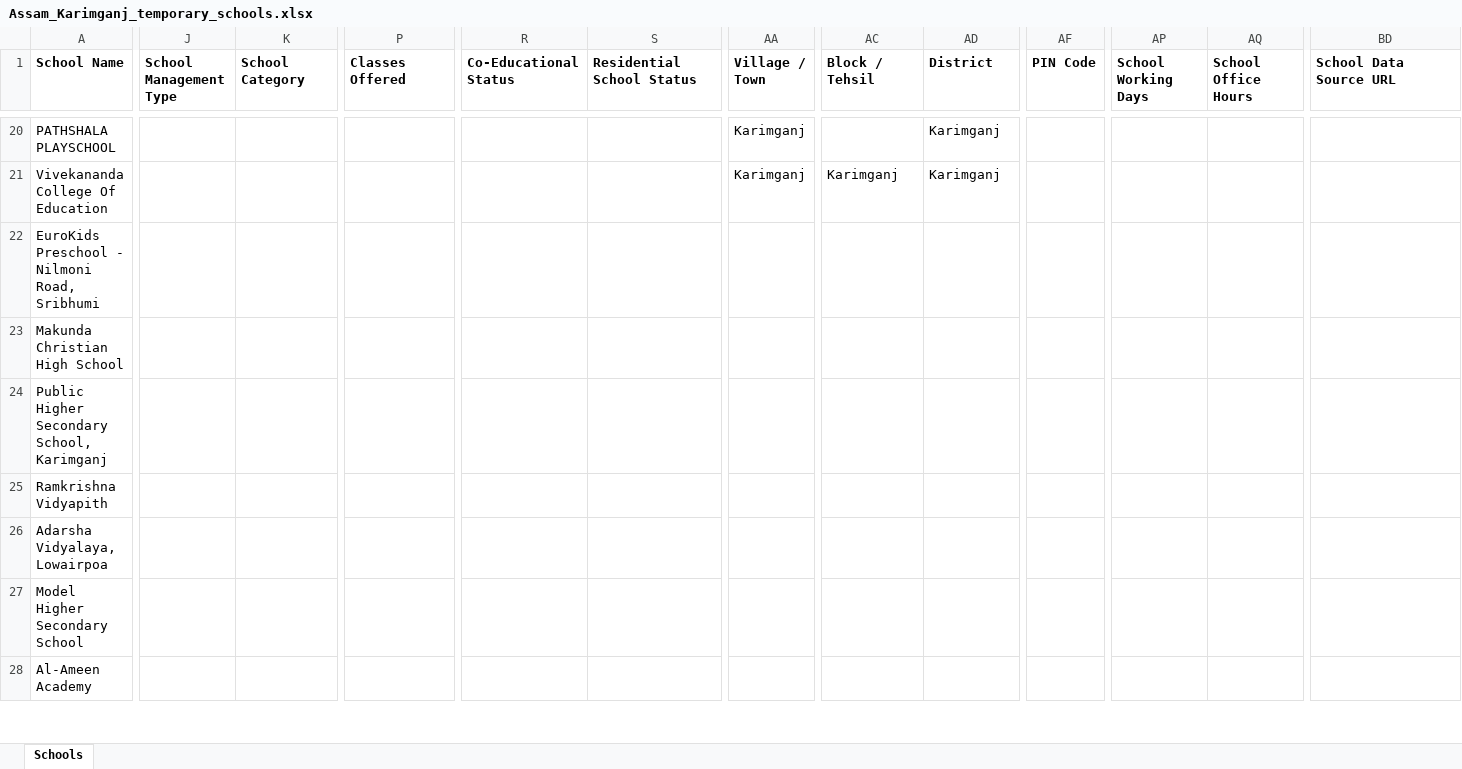
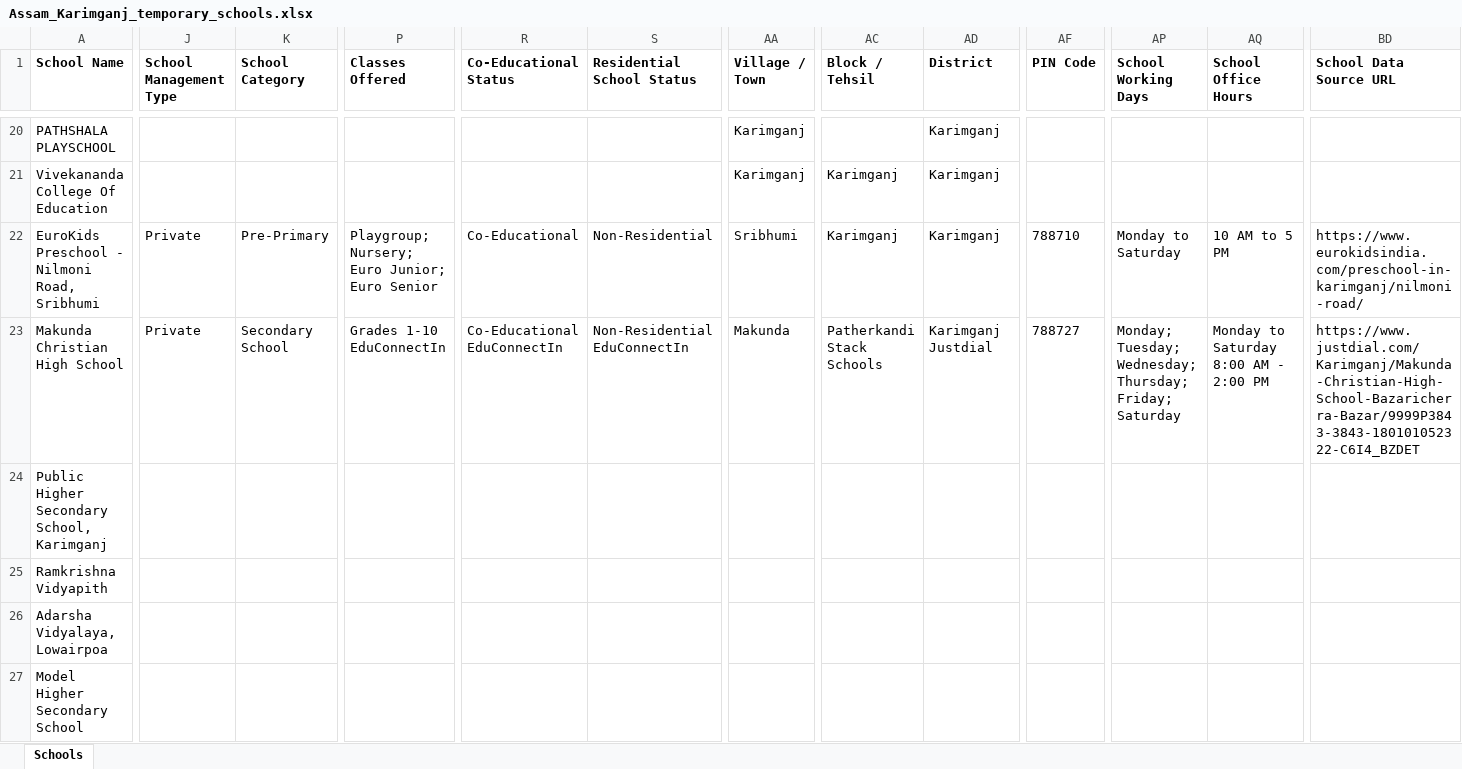
Before and after one commit to anandsagar6/School_Data_Scraper, an Excel workbook: Temp_Data/Assam_Karimganj_temporary_schools.xlsx, sheet Schools, drawn as a sheet; only a part is shown, gaps mark what is left out; the shorter side is filled out with more unchanged rows; values as stored, in another font and other column widths than the file's, no borders; the diff covers the shown part only; the diff names each change by its address in the sheet, - before the commit and + after, or states it on an @@ line.

Commit message:
school data: school saved in Karimganj (rank 2/10)

```diff
--- a/Temp_Data/Assam_Karimganj_temporary_schools.xlsx (sheet Schools)
+++ b/Temp_Data/Assam_Karimganj_temporary_schools.xlsx (sheet Schools)
-J22:J23 (School Management Type): (empty)
+J22:J23 (School Management Type): Private
-K22 (School Category): (empty)
+K22 (School Category): Pre-Primary
-P22 (Classes Offered): (empty)
+P22 (Classes Offered): Playgroup; Nursery; Euro Junior; Euro Senior
-R22 (Co-Educational Status): (empty)
+R22 (Co-Educational Status): Co-Educational
-S22 (Residential School Status): (empty)
+S22 (Residential School Status): Non-Residential
-AA22 (Village / Town): (empty)
+AA22 (Village / Town): Sribhumi
-AC22 (Block / Tehsil): (empty)
+AC22 (Block / Tehsil): Karimganj
-AD22 (District): (empty)
+AD22 (District): Karimganj
-AF22 (PIN Code): (empty)
+AF22 (PIN Code): 788710
-AP22 (School Working Days): (empty)
+AP22 (School Working Days): Monday to Saturday
-AQ22 (School Office Hours): (empty)
+AQ22 (School Office Hours): 10 AM to 5 PM
-BD22 (School Data Source URL): (empty)
+BD22 (School Data Source URL): https://www.eurokidsindia.com/preschool-in-karimganj/nilmoni-road/
-K23 (School Category): (empty)
+K23 (School Category): Secondary School
-P23 (Classes Offered): (empty)
+P23 (Classes Offered): Grades 1-10 EduConnectIn
-R23 (Co-Educational Status): (empty)
+R23 (Co-Educational Status): Co-Educational EduConnectIn
-S23 (Residential School Status): (empty)
+S23 (Residential School Status): Non-Residential EduConnectIn
-AA23 (Village / Town): (empty)
+AA23 (Village / Town): Makunda
-AC23 (Block / Tehsil): (empty)
+AC23 (Block / Tehsil): Patherkandi Stack Schools
-AD23 (District): (empty)
+AD23 (District): Karimganj Justdial
-AF23 (PIN Code): (empty)
+AF23 (PIN Code): 788727
-AP23 (School Working Days): (empty)
+AP23 (School Working Days): Monday; Tuesday; Wednesday; Thursday; Friday; Saturday
-AQ23 (School Office Hours): (empty)
+AQ23 (School Office Hours): Monday to Saturday 8:00 AM - 2:00 PM
-BD23 (School Data Source URL): (empty)
+BD23 (School Data Source URL): https://www.justdial.com/Karimganj/Makunda-Christian-High-School-Bazaricherra-Bazar/9999P3843-3843-180101052322-C6I4_BZDET
```
Also changed, not shown: 14 edited cells elsewhere in this sheet, Excel_Data/current_data.xlsx, Excel_Data/master_data.xlsx, 1 other file.
